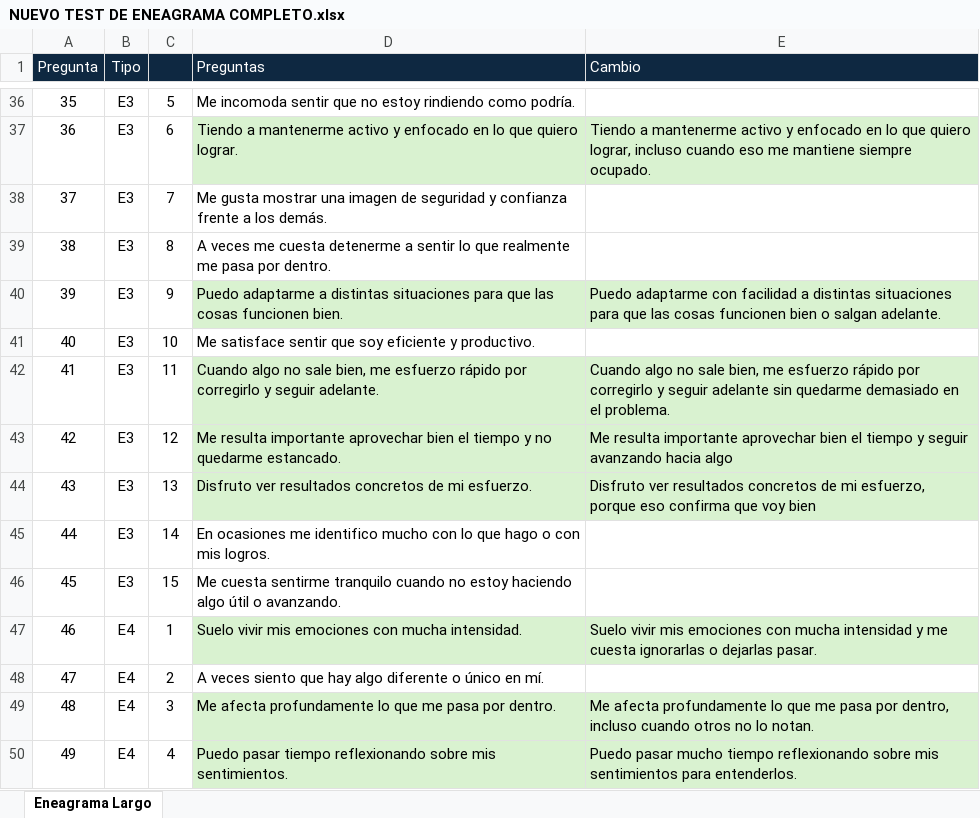
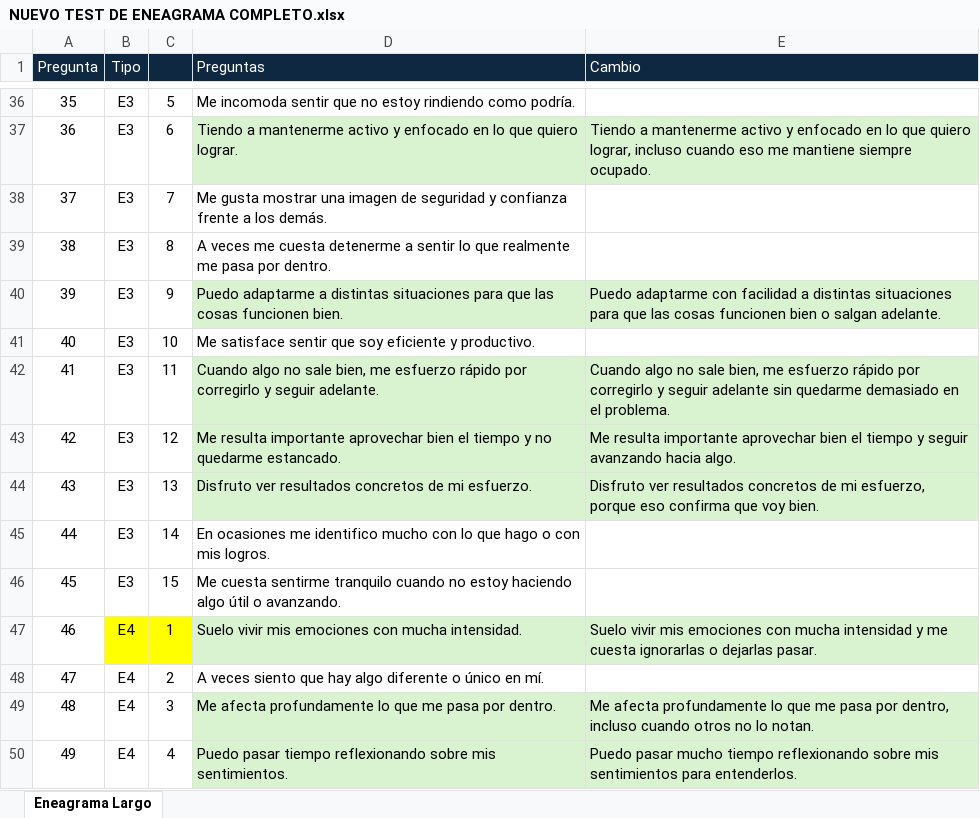
Before and after one commit to Contacto-Autenticos/EnneaL-der, an Excel workbook: public/NUEVO TEST DE ENEAGRAMA COMPLETO.xlsx, sheet Eneagrama Largo, drawn as a sheet; only a part is shown, gaps mark what is left out; values as stored, in another font and other column widths than the file's, no borders; the diff names each change by its address in the sheet, - before the commit and + after, or states it on an @@ line.

```diff
--- a/public/NUEVO TEST DE ENEAGRAMA COMPLETO.xlsx (sheet Eneagrama Largo)
+++ b/public/NUEVO TEST DE ENEAGRAMA COMPLETO.xlsx (sheet Eneagrama Largo)
-E43 (Cambio): …avanzando hacia algo
+E43 (Cambio): …avanzando hacia algo.
-E44 (Cambio): …que voy bien
+E44 (Cambio): …que voy bien.
-B47:C47 fill: none
+B47:C47 fill: #FFFF00
```
Also changed, not shown: 5 other files.
